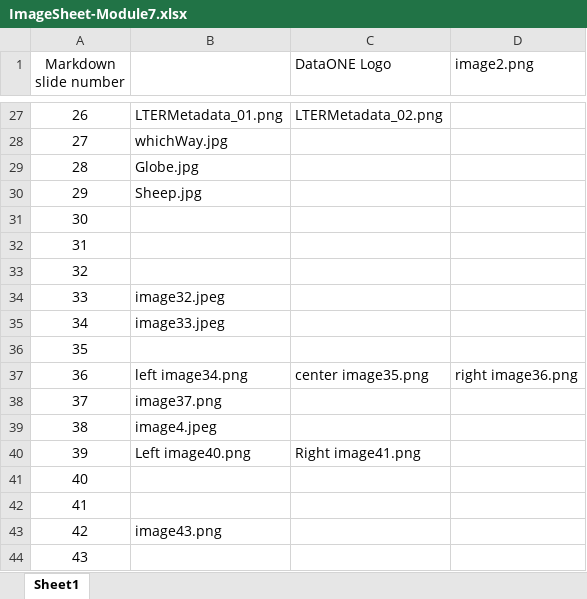
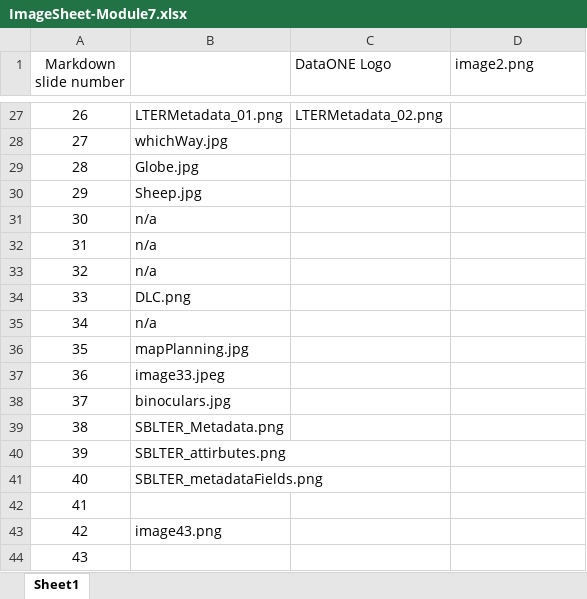
Before and after one commit to DataONEorg/hub_lessons, an Excel workbook: lessons/07_metadata/ImageSheet-Module7.xlsx, sheet Sheet1, drawn as a sheet; only a part is shown, gaps mark what is left out; values as stored, in another font and other column widths than the file's, no borders; the diff names each change by its address in the sheet, - before the commit and + after, or states it on an @@ line.

Commit message:
Updates to lesson 7

```diff
--- a/lessons/07_metadata/ImageSheet-Module7.xlsx (sheet Sheet1)
+++ b/lessons/07_metadata/ImageSheet-Module7.xlsx (sheet Sheet1)
-B31:B33: (empty)
+B31:B33: n/a
-B34: image32.jpeg
+B34: DLC.png
-B35: image33.jpeg
+B35: n/a
-B36: (empty)
+B36: mapPlanning.jpg
-B37: left image34.png
+B37: image33.jpeg
-C37 (DataONE Logo): center image35.png
+C37 (DataONE Logo): (empty)
-D37 (image2.png): right image36.png
+D37 (image2.png): (empty)
-B38: image37.png
+B38: binoculars.jpg
-B39: image4.jpeg
+B39: SBLTER_Metadata.png
-B40: Left image40.png
+B40: SBLTER_attirbutes.png
-C40 (DataONE Logo): Right image41.png
+C40 (DataONE Logo): (empty)
-B41: (empty)
+B41: SBLTER_metadataFields.png
```
Also changed, not shown: 25 other files.
